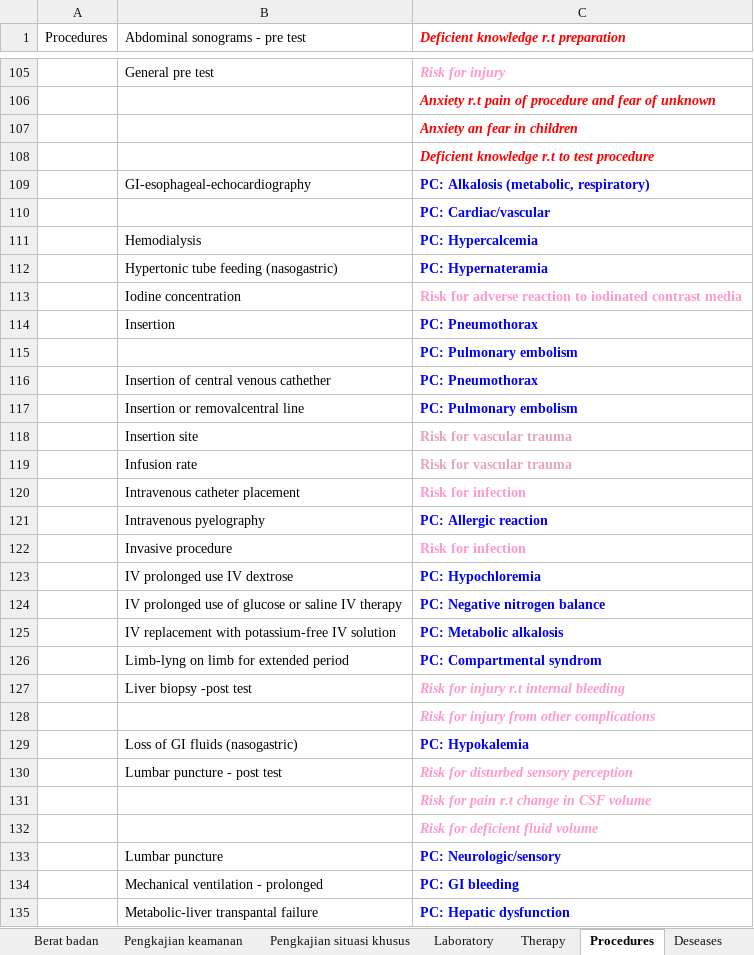
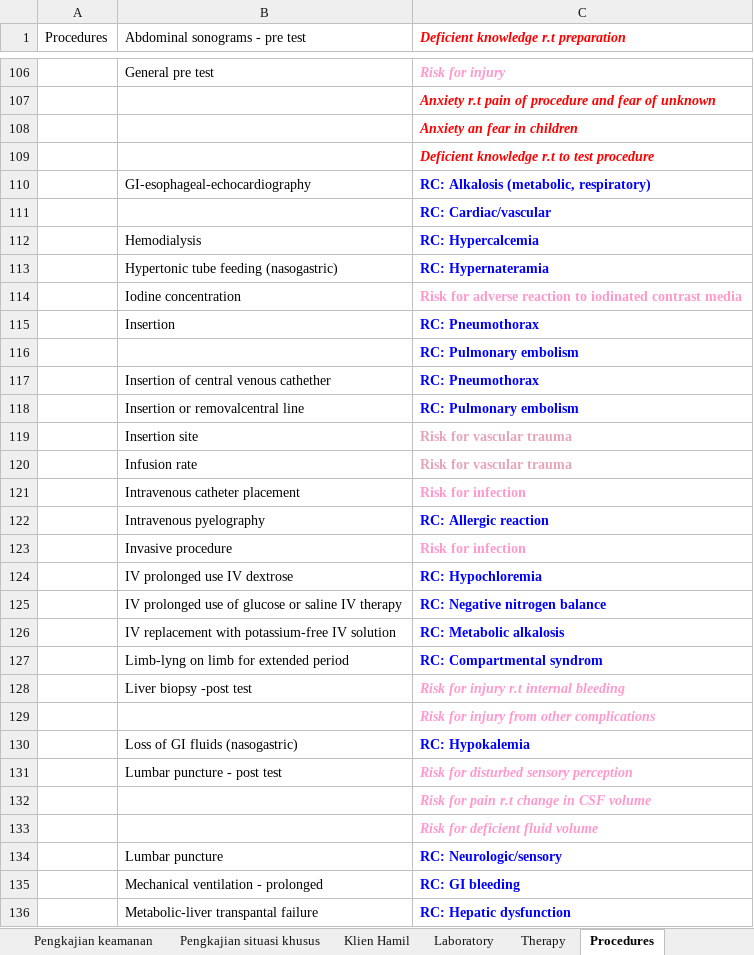
Before and after one commit to javanlabs/spike, an Excel workbook: storage/raw/isda.xlsx, sheet Procedures, drawn as a sheet; only a part is shown, gaps mark what is left out; values as stored, in another font and other column widths than the file's, no borders; addresses are those after the commit; the diff covers the shown part only; the diff names each change by its address in the sheet, - before the commit and + after, or states it on an @@ line.

```diff
--- a/storage/raw/isda.xlsx (sheet Procedures)
+++ b/storage/raw/isda.xlsx (sheet Procedures)
+sheet tab: Klien Hamil
-C110: PC: Alkalosis (metabolic, respiratory)
+C110: RC: Alkalosis (metabolic, respiratory)
-C111: PC: Cardiac/vascular
+C111: RC: Cardiac/vascular
-C112: PC: Hypercalcemia
+C112: RC: Hypercalcemia
-C113: PC: Hypernateramia
+C113: RC: Hypernateramia
-C115: PC: Pneumothorax
+C115: RC: Pneumothorax
-C116: PC: Pulmonary embolism
+C116: RC: Pulmonary embolism
-C117: PC: Pneumothorax
+C117: RC: Pneumothorax
-C118: PC: Pulmonary embolism
+C118: RC: Pulmonary embolism
-C122: PC: Allergic reaction
+C122: RC: Allergic reaction
-C124: PC: Hypochloremia
+C124: RC: Hypochloremia
-C125: PC: Negative nitrogen balance
+C125: RC: Negative nitrogen balance
-C126: PC: Metabolic alkalosis
+C126: RC: Metabolic alkalosis
-C127: PC: Compartmental syndrom
+C127: RC: Compartmental syndrom
-C130: PC: Hypokalemia
+C130: RC: Hypokalemia
-C134: PC: Neurologic/sensory
+C134: RC: Neurologic/sensory
-C135: PC: GI bleeding
+C135: RC: GI bleeding
-C136: PC: Hepatic dysfunction
+C136: RC: Hepatic dysfunction
```
Also changed, not shown: 1 added row and 59 edited cells elsewhere in this sheet, sheet Deseases, sheet Laboratory, sheet Pengkajian situasi khusus, sheet Tekanan darah, other sheet tabs, 1 other file.
